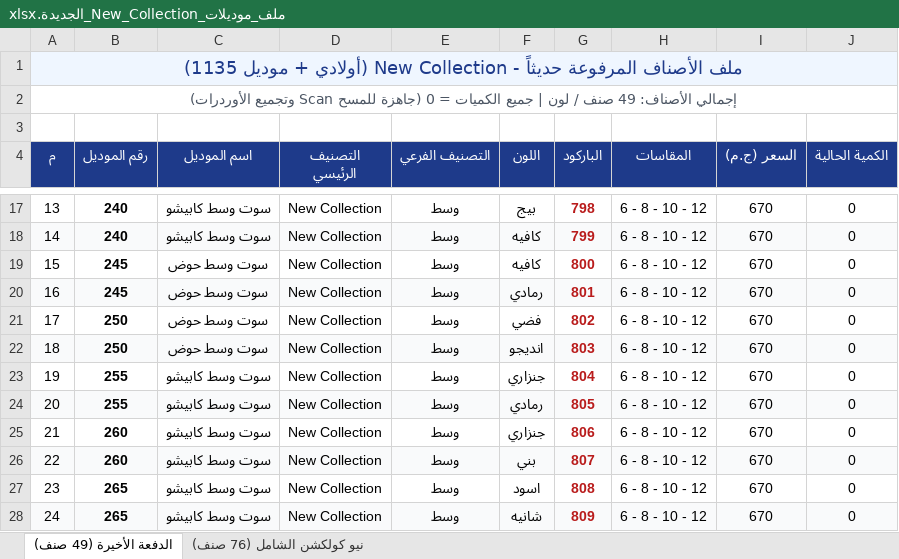
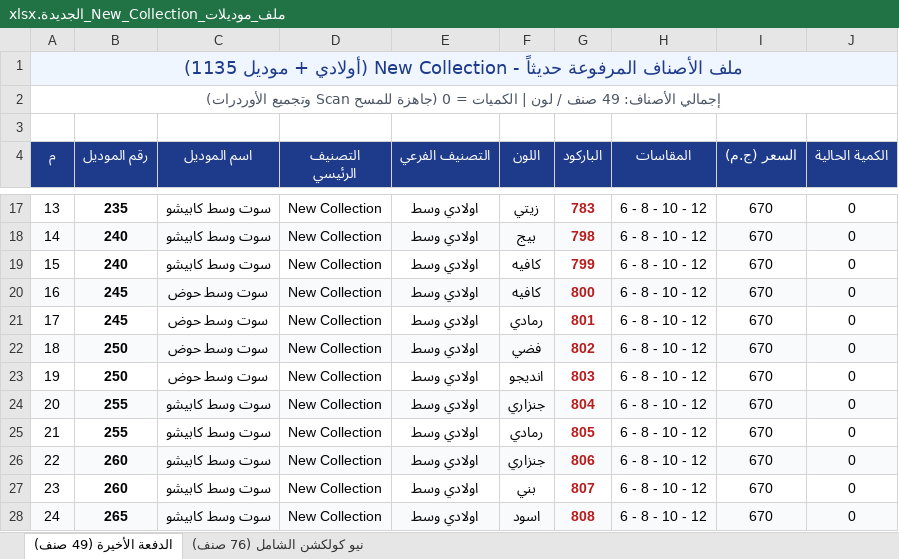
Before and after one commit to Kerollos0Samy0/Happyboy, an Excel workbook: New models/ملف_موديلات_New_Collection_الجديدة.xlsx, sheet الدفعة الأخيرة (49 صنف), drawn as a sheet; only a part is shown, gaps mark what is left out; values as stored, in another font and other column widths than the file's, no borders; the diff covers the shown part only; the diff names each change by its address in the sheet, - before the commit and + after, or states it on an @@ line.

```diff
--- a/New models/ملف_موديلات_New_Collection_الجديدة.xlsx (sheet الدفعة الأخيرة (49 صنف))
+++ b/New models/ملف_موديلات_New_Collection_الجديدة.xlsx (sheet الدفعة الأخيرة (49 صنف))
-A2 (م): …لون | جميع الكميات =…
+A2 (م): …لون | الكميات =…
-B17 (رقم الموديل): 240
+B17 (رقم الموديل): 235
-E17:E28 (التصنيف الفرعي): وسط
+E17:E28 (التصنيف الفرعي): اولادي وسط
-F17 (اللون): بيج
+F17 (اللون): زيتي
-G17 (الباركود): 798
+G17 (الباركود): 783
-F18 (اللون): كافيه
+F18 (اللون): بيج
-G18 (الباركود): 799
+G18 (الباركود): 798
-B19 (رقم الموديل): 245
+B19 (رقم الموديل): 240
-C19 (اسم الموديل): سوت وسط حوض
+C19 (اسم الموديل): سوت وسط كابيشو
-G19 (الباركود): 800
+G19 (الباركود): 799
-F20 (اللون): رمادي
+F20 (اللون): كافيه
-G20 (الباركود): 801
+G20 (الباركود): 800
-B21 (رقم الموديل): 250
+B21 (رقم الموديل): 245
-F21 (اللون): فضي
+F21 (اللون): رمادي
-G21 (الباركود): 802
+G21 (الباركود): 801
-F22 (اللون): انديجو
+F22 (اللون): فضي
-G22 (الباركود): 803
+G22 (الباركود): 802
-B23 (رقم الموديل): 255
+B23 (رقم الموديل): 250
-C23 (اسم الموديل): سوت وسط كابيشو
+C23 (اسم الموديل): سوت وسط حوض
-F23 (اللون): جنزاري
+F23 (اللون): انديجو
-G23 (الباركود): 804
+G23 (الباركود): 803
-F24 (اللون): رمادي
+F24 (اللون): جنزاري
-G24 (الباركود): 805
+G24 (الباركود): 804
-B25 (رقم الموديل): 260
+B25 (رقم الموديل): 255
-F25 (اللون): جنزاري
+F25 (اللون): رمادي
-G25 (الباركود): 806
+G25 (الباركود): 805
-F26 (اللون): بني
+F26 (اللون): جنزاري
-G26 (الباركود): 807
+G26 (الباركود): 806
-B27 (رقم الموديل): 265
+B27 (رقم الموديل): 260
-F27 (اللون): اسود
+F27 (اللون): بني
-G27 (الباركود): 808
+G27 (الباركود): 807
-F28 (اللون): شانيه
+F28 (اللون): اسود
-G28 (الباركود): 809
+G28 (الباركود): 808
```
Also changed, not shown: 70 edited cells elsewhere in this sheet, sheet نيو كولكشن الشامل (76 صنف), ملف_موديلات_New_Collection_الجديدة.xlsx, 2 other files.
